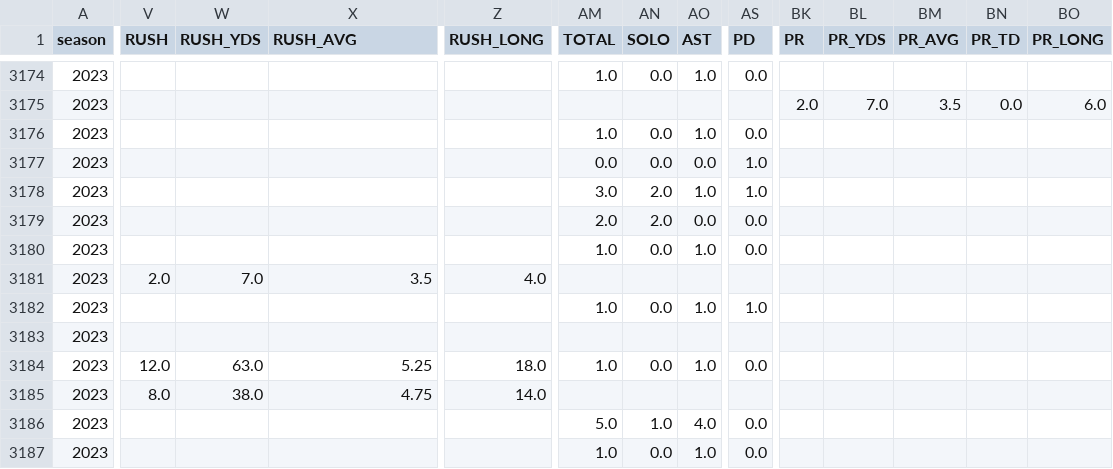
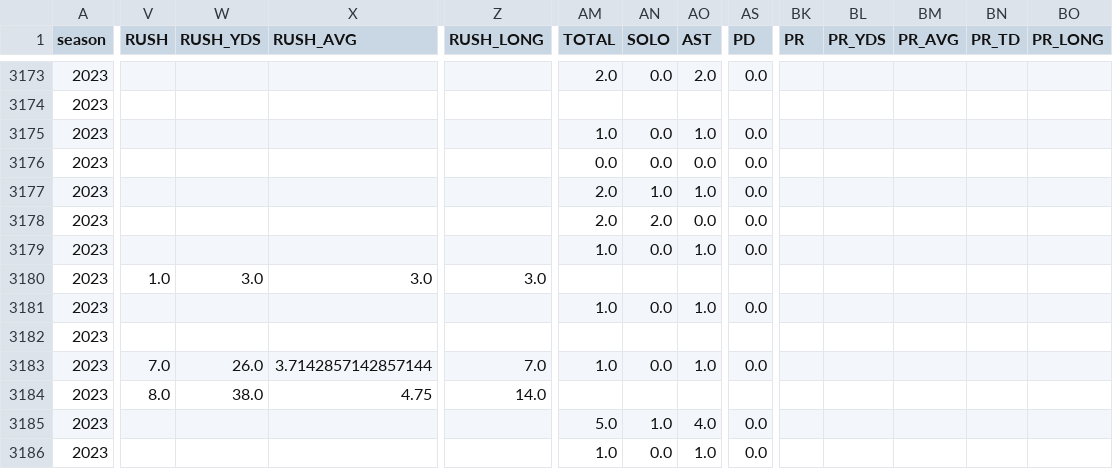
Before and after one commit to armstjc/usfl-2022-data-repository, a CSV file: player_stats/game_stats/2022_player_game_stats.csv, drawn as a sheet; only a part is shown, gaps mark what is left out; addresses are those after the commit; the diff covers the shown part only; the diff names each change by its address in the sheet, - before the commit and + after, or states it on an @@ line.

```diff
--- a/player_stats/game_stats/2022_player_game_stats.csv
+++ b/player_stats/game_stats/2022_player_game_stats.csv
-AM3173 (TOTAL): 1.0
+AM3173 (TOTAL): 2.0
-AO3173 (AST): 1.0
+AO3173 (AST): 2.0
-BK3174 (PR): 2.0
+BK3174 (PR): (empty)
-BL3174 (PR_YDS): 7.0
+BL3174 (PR_YDS): (empty)
-BM3174 (PR_AVG): 3.5
+BM3174 (PR_AVG): (empty)
-BN3174 (PR_TD): 0.0
+BN3174 (PR_TD): (empty)
-BO3174 (PR_LONG): 6.0
+BO3174 (PR_LONG): (empty)
-AS3176:AS3177 (PD): 1.0
+AS3176:AS3177 (PD): 0.0
-AM3177 (TOTAL): 3.0
+AM3177 (TOTAL): 2.0
-AN3177 (SOLO): 2.0
+AN3177 (SOLO): 1.0
-V3180 (RUSH): 2.0
+V3180 (RUSH): 1.0
-W3180 (RUSH_YDS): 7.0
+W3180 (RUSH_YDS): 3.0
-X3180 (RUSH_AVG): 3.5
+X3180 (RUSH_AVG): 3.0
-Z3180 (RUSH_LONG): 4.0
+Z3180 (RUSH_LONG): 3.0
-AS3181 (PD): 1.0
+AS3181 (PD): 0.0
-V3183 (RUSH): 12.0
+V3183 (RUSH): 7.0
-W3183 (RUSH_YDS): 63.0
+W3183 (RUSH_YDS): 26.0
-X3183 (RUSH_AVG): 5.25
+X3183 (RUSH_AVG): 3.7142857142857144
-Z3183 (RUSH_LONG): 18.0
+Z3183 (RUSH_LONG): 7.0
```
Also changed, not shown: 2 removed rows and 117 edited cells elsewhere in this file, player_stats/game_stats/2023_player_game_stats.csv, player_stats/season_stats/csv/2023_player_stats.csv, 18 other files.
